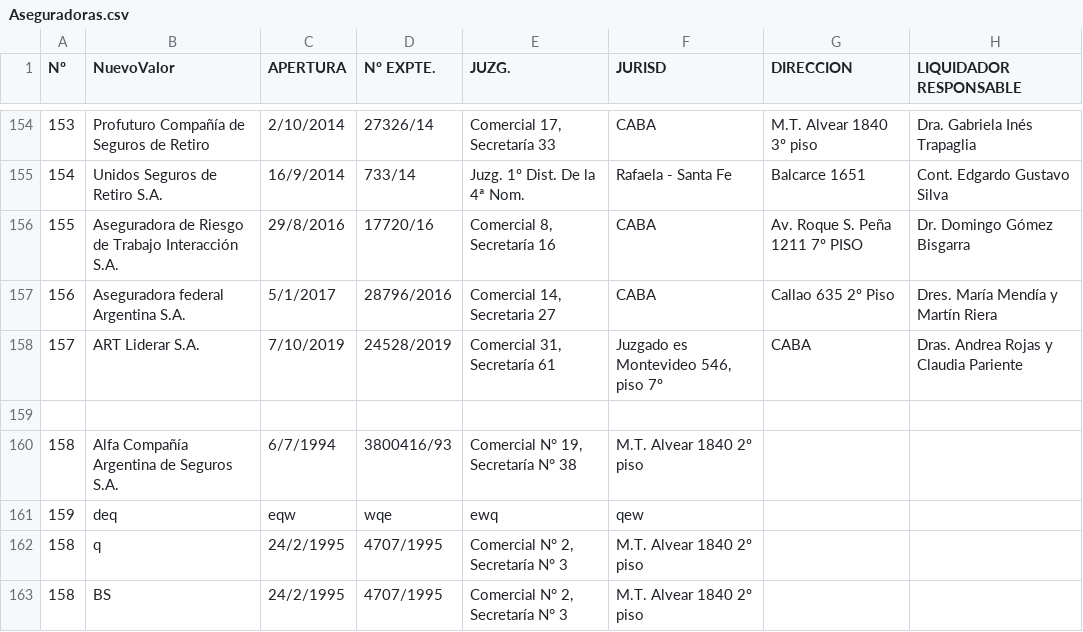
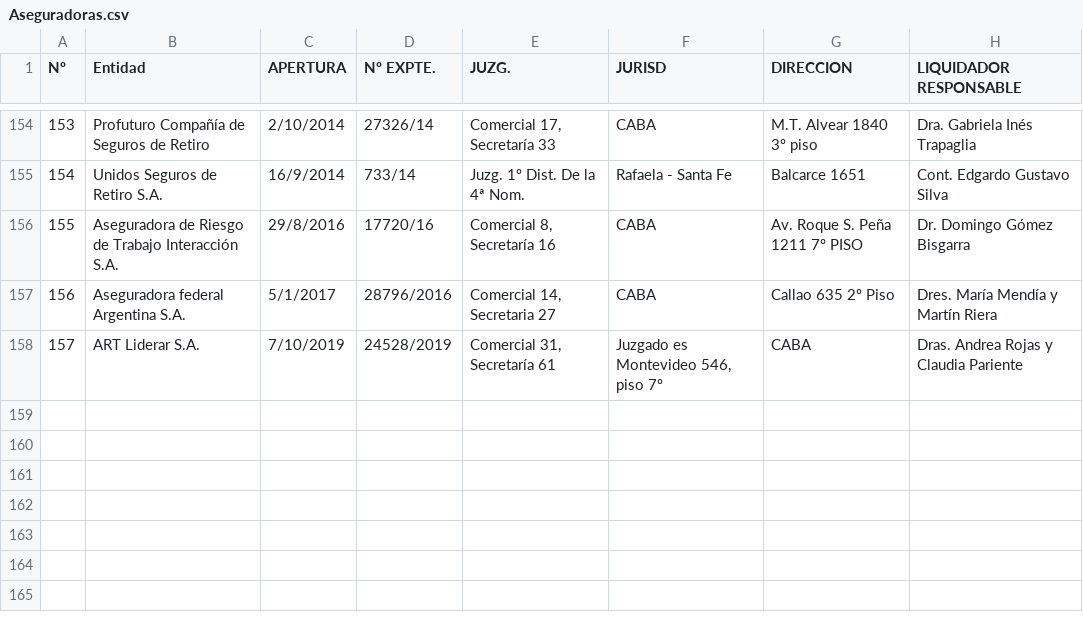
Before and after one commit to MariaLujanSoto/prySotoIE, a CSV file: Resources/Proveedores/Aseguradoras.csv, drawn as a sheet; only a part is shown, gaps mark what is left out; the diff names each change by its address in the sheet, - before the commit and + after, or states it on an @@ line.

```diff
--- a/Resources/Proveedores/Aseguradoras.csv
+++ b/Resources/Proveedores/Aseguradoras.csv
-B1: NuevoValor
+B1: Entidad
-row 159: (empty)
-row 160: 158 | Alfa Compañía Argentina de Seguros S.A. | 6/7/1994 | 3800416/93 | Comercial N° 19, Secretaría N° 38 | M.T. Alvear 1840 2º piso
-row 161: 159 | deq | eqw | wqe | ewq | qew
-row 162: 158 | q | 24/2/1995 | 4707/1995 | Comercial N° 2, Secretaría N° 3 | M.T. Alvear 1840 2º piso
-row 163: 158 | BS | 24/2/1995 | 4707/1995 | Comercial N° 2, Secretaría N° 3 | M.T. Alvear 1840 2º piso
```
Also changed, not shown: 14 other files.
